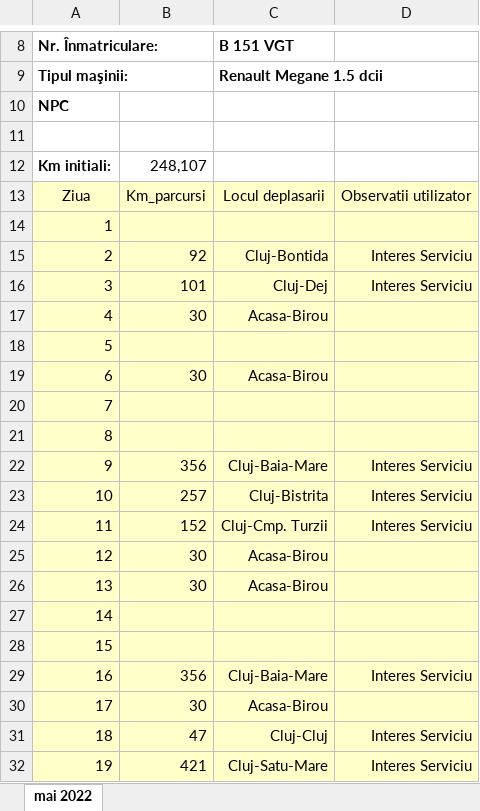
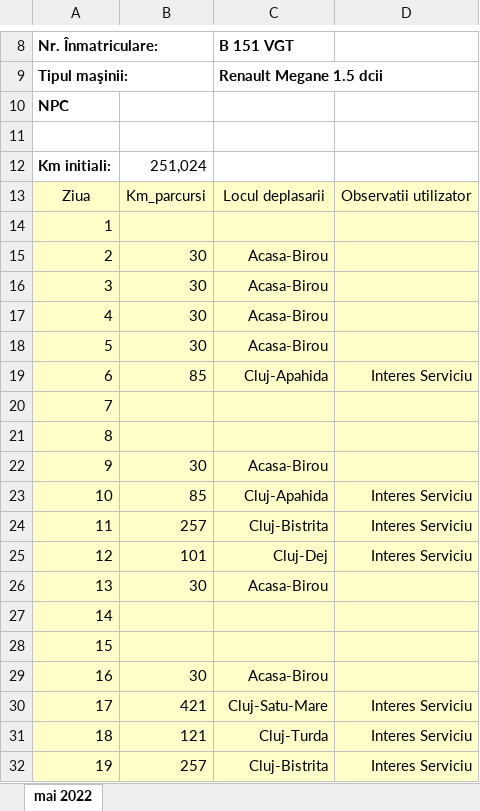
Before and after one commit to alexbora/parcurs, an Excel workbook: SCRATCH/CLEAN/foaie_parcurs_B-151-VGT_mai_2022_Alex_Bora.xlsx, sheet mai 2022, drawn as a sheet; only a part is shown, gaps mark what is left out; values as stored, in another font and other column widths than the file's, no borders; charts and pictures not drawn; the diff covers the shown part only; the diff names each change by its address in the sheet, - before the commit and + after, or states it on an @@ line.

```diff
--- a/SCRATCH/CLEAN/foaie_parcurs_B-151-VGT_mai_2022_Alex_Bora.xlsx (sheet mai 2022)
+++ b/SCRATCH/CLEAN/foaie_parcurs_B-151-VGT_mai_2022_Alex_Bora.xlsx (sheet mai 2022)
-B12: 248,107
+B12: 251,024
-B15: 92
+B15: 30
-C15: Cluj-Bontida
+C15: Acasa-Birou
-D15:D16: Interes Serviciu
+D15:D16: (empty)
-B16: 101
+B16: 30
-C16: Cluj-Dej
+C16: Acasa-Birou
-B18: (empty)
+B18: 30
-C18: (empty)
+C18: Acasa-Birou
-B19: 30
+B19: 85
-C19: Acasa-Birou
+C19: Cluj-Apahida
-D19: (empty)
+D19: Interes Serviciu
-B22: 356
+B22: 30
-C22: Cluj-Baia-Mare
+C22: Acasa-Birou
-D22: Interes Serviciu
+D22: (empty)
-B23: 257
+B23: 85
-C23: Cluj-Bistrita
+C23: Cluj-Apahida
-B24: 152
+B24: 257
-C24: Cluj-Cmp. Turzii
+C24: Cluj-Bistrita
-B25: 30
+B25: 101
-C25: Acasa-Birou
+C25: Cluj-Dej
-D25: (empty)
+D25: Interes Serviciu
-B29: 356
+B29: 30
-C29: Cluj-Baia-Mare
+C29: Acasa-Birou
-D29: Interes Serviciu
+D29: (empty)
-B30: 30
+B30: 421
-C30: Acasa-Birou
+C30: Cluj-Satu-Mare
-D30: (empty)
+D30: Interes Serviciu
-B31: 47
+B31: 121
-C31: Cluj-Cluj
+C31: Cluj-Turda
-B32: 421
+B32: 257
-C32: Cluj-Satu-Mare
+C32: Cluj-Bistrita
```
Also changed, not shown: 18 edited cells elsewhere in this sheet, 3 other files.
